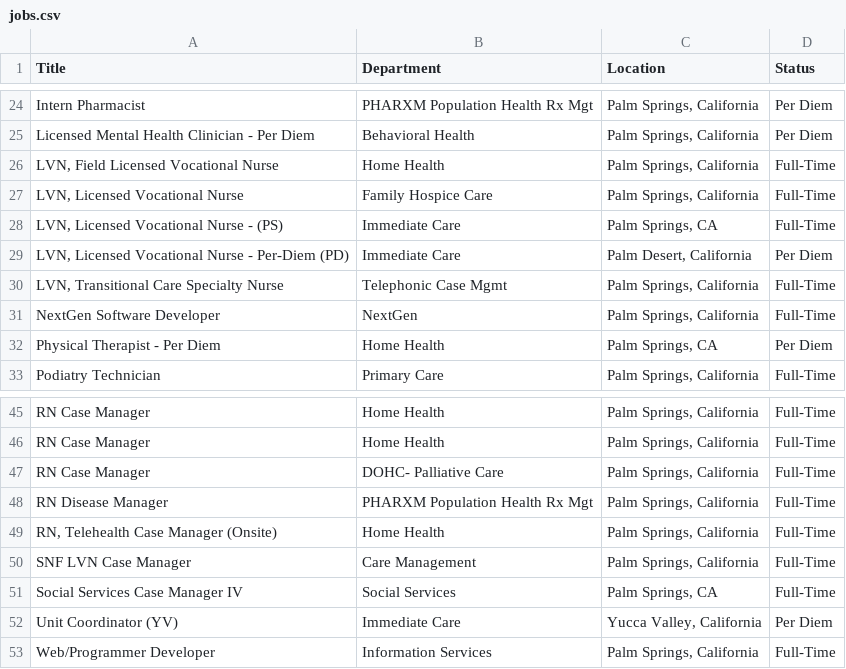
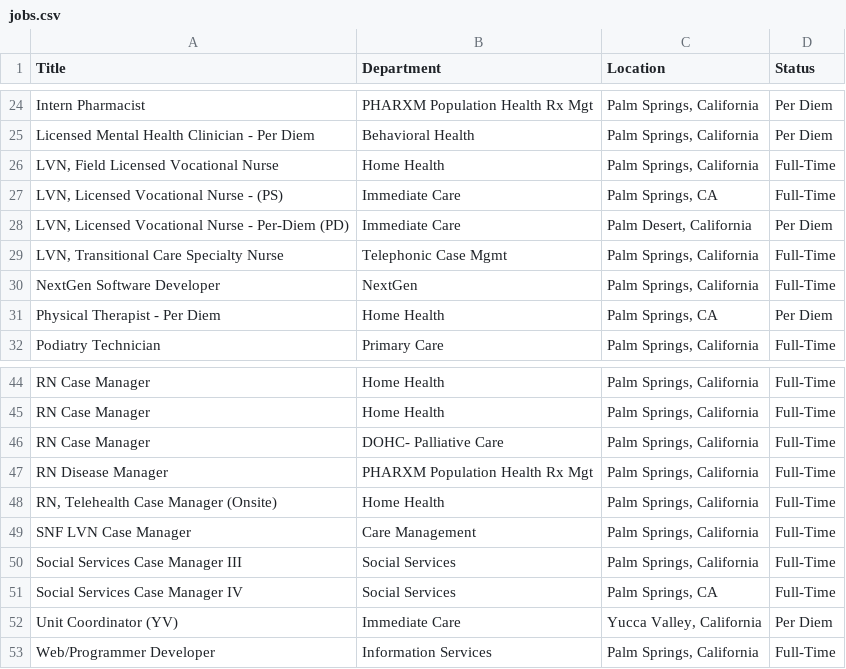
Before and after one commit to ryancheley/dohc_jobs, a CSV file: jobs.csv, drawn as a sheet; only a part is shown, gaps mark what is left out; removed rows and columns are numbered as before the commit, all else as after; the diff names each change by its address in the sheet, - before the commit and + after, or states it on an @@ line.

```diff
--- a/jobs.csv
+++ b/jobs.csv
-row 27: LVN, Licensed Vocational Nurse | Family Hospice Care | Palm Springs, California | Full-Time
+row 50: Social Services Case Manager III | Social Services | Palm Springs, California | Full-Time
```
